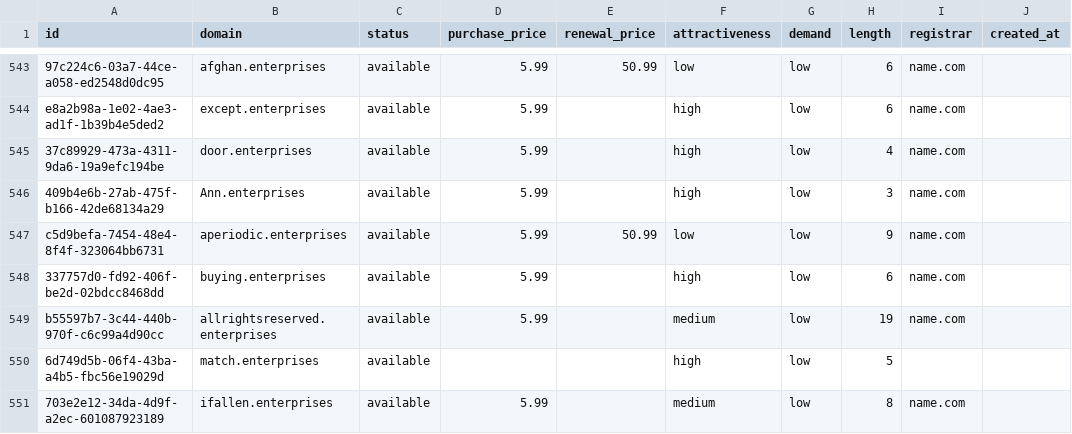
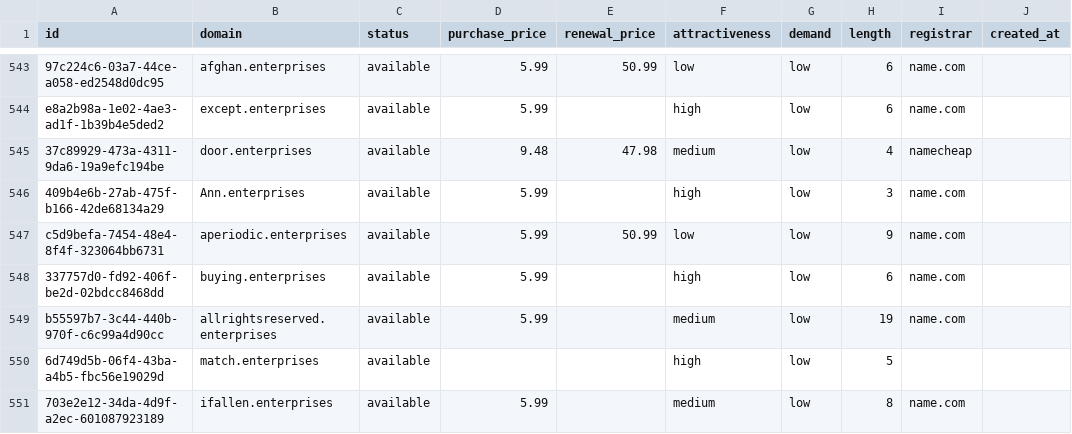
Before and after one commit to UniqueDomains/enterprises-oneword-domains, a CSV file: enterprises.csv, drawn as a sheet; only a part is shown, gaps mark what is left out; the diff names each change by its address in the sheet, - before the commit and + after, or states it on an @@ line.

Commit message:
Domains update

```diff
--- a/enterprises.csv
+++ b/enterprises.csv
-D545 (purchase_price): 5.99
+D545 (purchase_price): 9.48
-E545 (renewal_price): (empty)
+E545 (renewal_price): 47.98
-F545 (attractiveness): high
+F545 (attractiveness): medium
-I545 (registrar): name.com
+I545 (registrar): namecheap
```
Also changed, not shown: 4 other files.
